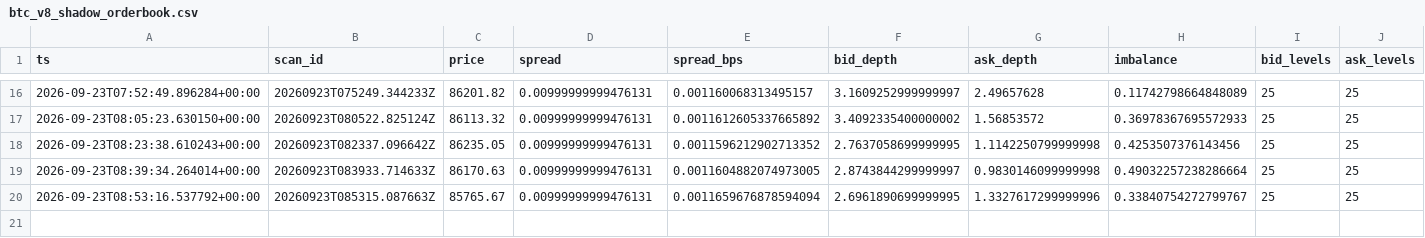
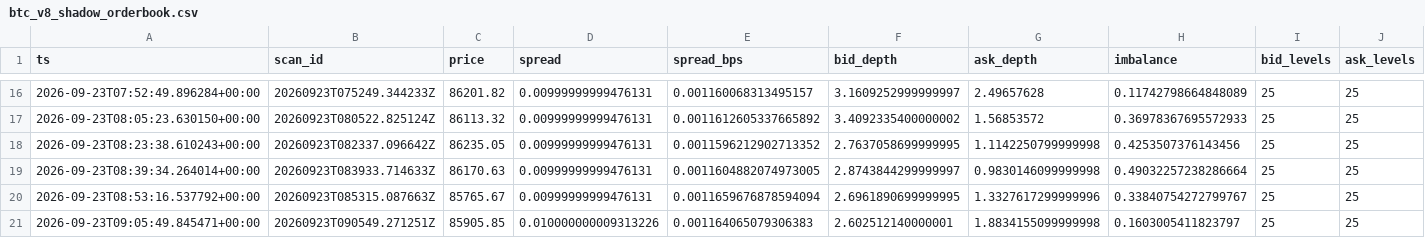
Before and after one commit to shaankhan9999999-sudo/smc-crypto-bot, a CSV file: logs/csv/btc_v8_shadow_orderbook.csv, drawn as a sheet; only a part is shown, gaps mark what is left out; rows hold the shown columns only; the diff names each change by its address in the sheet, - before the commit and + after, or states it on an @@ line.

```diff
--- a/logs/csv/btc_v8_shadow_orderbook.csv
+++ b/logs/csv/btc_v8_shadow_orderbook.csv
+row 21: 2026-09-23T09:05:49.845471+00:00 | 20260923T090549.271251Z | 85905.85 | 0.010000000009313226 | 0.001164065079306383 | 2.602512140000001 | 1.8834155099999998 | 0.1603005411823797 | 25 | 25
```
Also changed, not shown: logs/csv/btc_v8_scans.csv, logs/csv/btc_v8_shadow_sr.csv, 5 other files.
